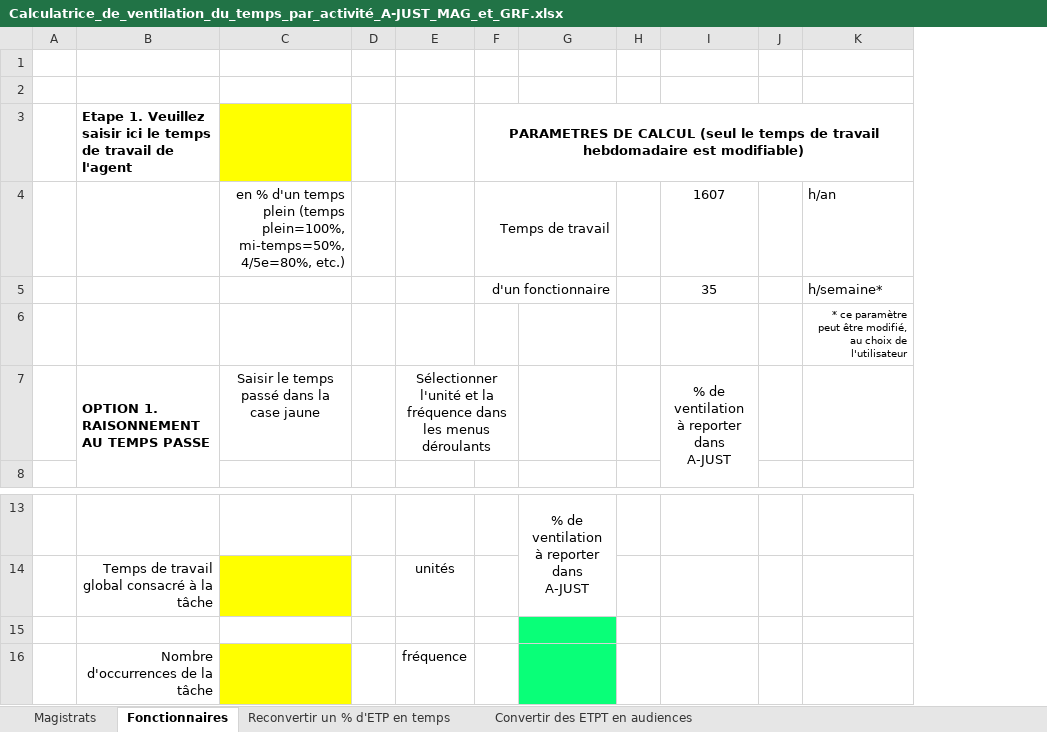
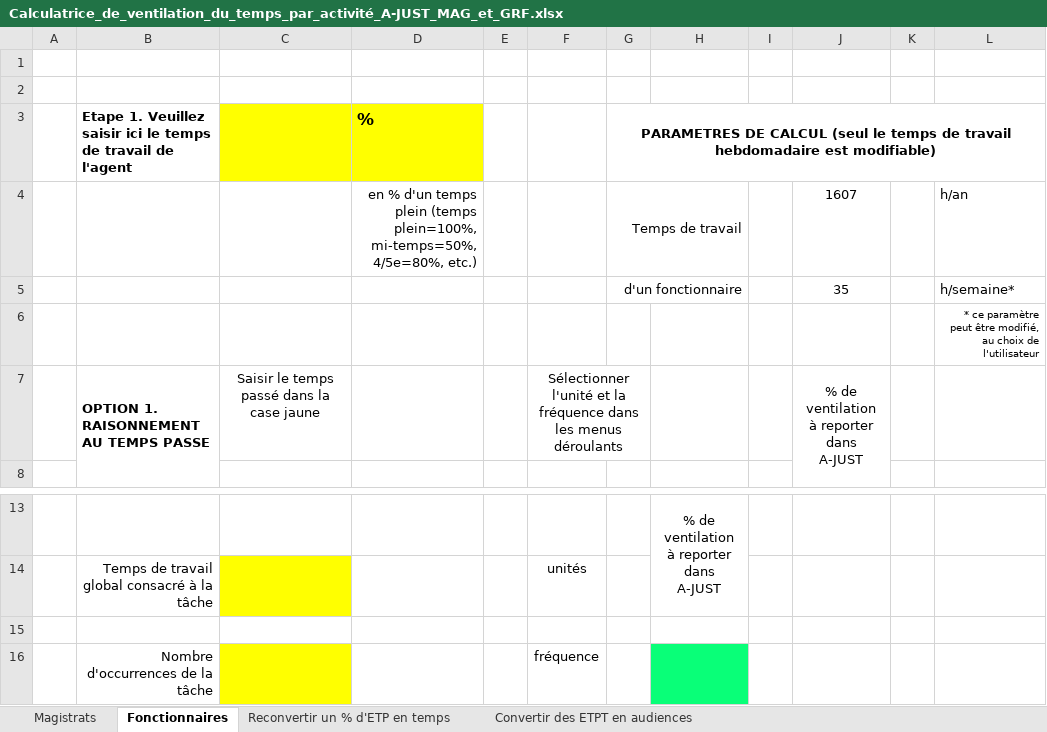
Before and after one commit to betagouv/a-just, an Excel workbook: front/src/assets/Calculatrice_de_ventilation_du_temps_par_activité_A-JUST_MAG_et_GRF.xlsx, sheet Fonctionnaires, drawn as a sheet; only a part is shown, gaps mark what is left out; values as stored, in another font and other column widths than the file's, no borders; charts and pictures not drawn; addresses are those after the commit; the diff names each change by its address in the sheet, - before the commit and + after, or states it on an @@ line.

```diff
--- a/front/src/assets/Calculatrice_de_ventilation_du_temps_par_activité_A-JUST_MAG_et_GRF.xlsx (sheet Fonctionnaires)
+++ b/front/src/assets/Calculatrice_de_ventilation_du_temps_par_activité_A-JUST_MAG_et_GRF.xlsx (sheet Fonctionnaires)
+column D, rows 3-4: % | en % d'un temps plein (temps plein=100%, mi-temps=50%, 4/5e=80%, etc.)
-C4: en % d'un temps plein (temps plein=100%, mi-temps=50%, 4/5e=80%, etc.)
+C4: (empty)
-H15 fill: #09FF78
+H15 fill: none
```
Also changed, not shown: sheet Magistrats, sheet Reconvertir un % d'ETP en temps, formulas that keep their value, charts or pictures, front/src/assets/Feuille_de_temps_Modèle.xlsx.
